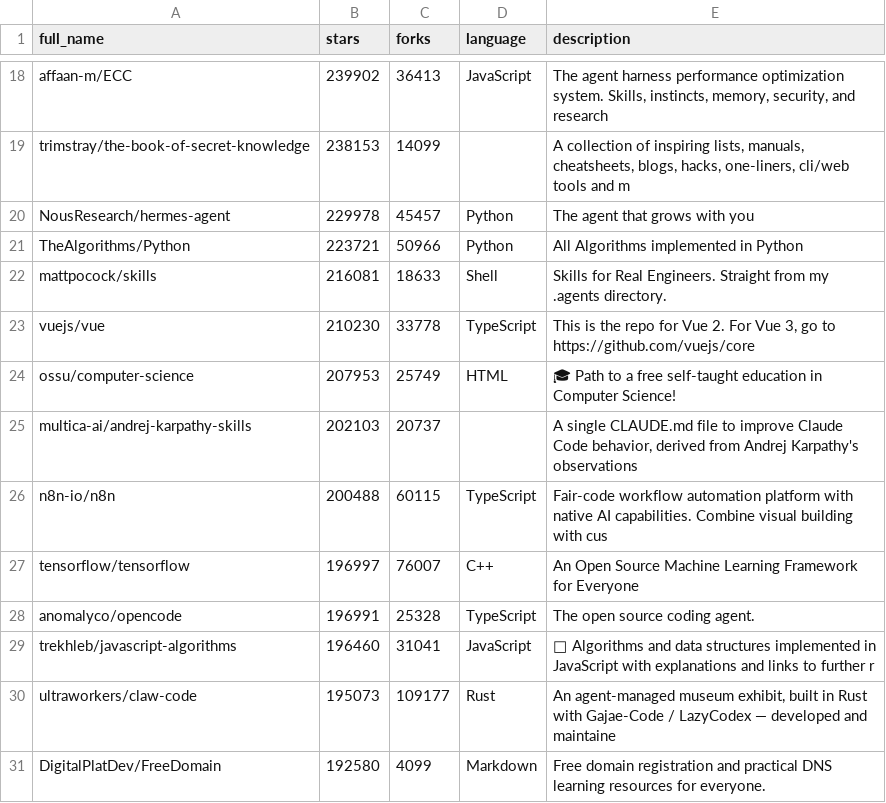
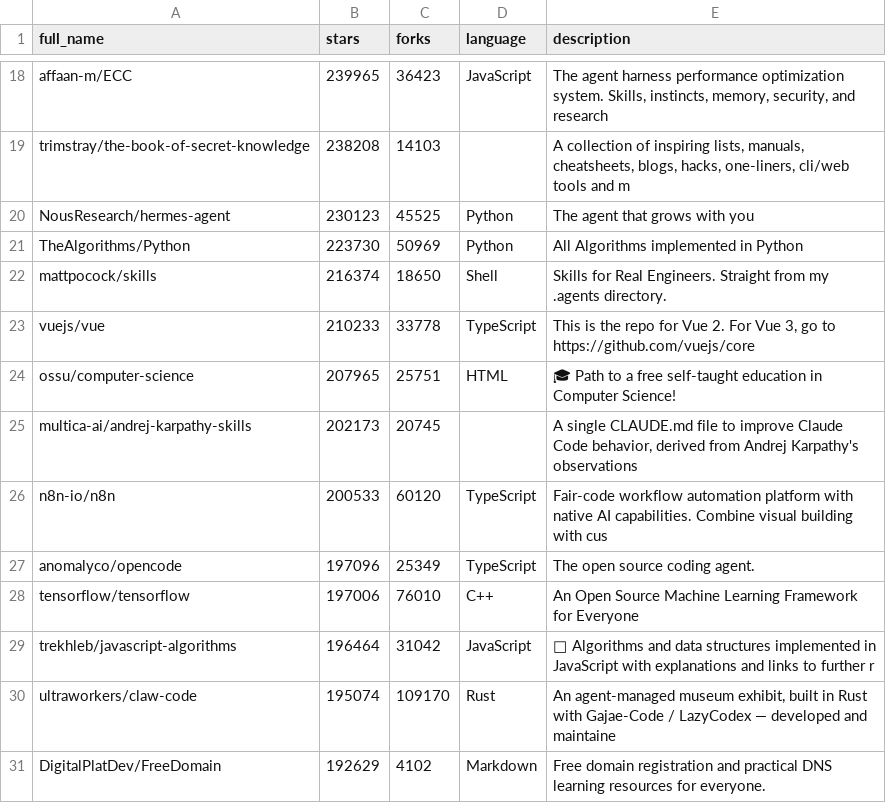
Before and after one commit to pengzz9527/trendsync-data, a CSV file: data/trending.csv, drawn as a sheet; only a part is shown, gaps mark what is left out; the diff covers the shown part only.

```diff
--- a/data/trending.csv
+++ b/data/trending.csv
@@ -18,14 +18,14 @@ full_name,stars,forks,language,description
-"affaan-m/ECC",239902,36413,"JavaScript","The agent harness performance optimization system. Skills, instincts, memory, security, and research"
-"trimstray/the-book-of-secret-knowledge",238153,14099,"","A collection of inspiring lists, manuals, cheatsheets, blogs, hacks, one-liners, cli/web tools and m"
-"NousResearch/hermes-agent",229978,45457,"Python","The agent that grows with you"
-"TheAlgorithms/Python",223721,50966,"Python","All Algorithms implemented in Python"
-"mattpocock/skills",216081,18633,"Shell","Skills for Real Engineers. Straight from my .agents directory."
-"vuejs/vue",210230,33778,"TypeScript","This is the repo for Vue 2. For Vue 3, go to https://github.com/vuejs/core"
-"ossu/computer-science",207953,25749,"HTML","🎓 Path to a free self-taught education in Computer Science!"
-"multica-ai/andrej-karpathy-skills",202103,20737,"","A single CLAUDE.md file to improve Claude Code behavior, derived from Andrej Karpathy's observations"
-"n8n-io/n8n",200488,60115,"TypeScript","Fair-code workflow automation platform with native AI capabilities. Combine visual building with cus"
-"tensorflow/tensorflow",196997,76007,"C++","An Open Source Machine Learning Framework for Everyone"
-"anomalyco/opencode",196991,25328,"TypeScript","The open source coding agent."
-"trekhleb/javascript-algorithms",196460,31041,"JavaScript","📝 Algorithms and data structures implemented in JavaScript with explanations and links to further r"
-"ultraworkers/claw-code",195073,109177,"Rust","An agent-managed museum exhibit, built in Rust with Gajae-Code / LazyCodex — developed and maintaine"
-"DigitalPlatDev/FreeDomain",192580,4099,"Markdown","Free domain registration and practical DNS learning resources for everyone."
+"affaan-m/ECC",239965,36423,"JavaScript","The agent harness performance optimization system. Skills, instincts, memory, security, and research"
+"trimstray/the-book-of-secret-knowledge",238208,14103,"","A collection of inspiring lists, manuals, cheatsheets, blogs, hacks, one-liners, cli/web tools and m"
+"NousResearch/hermes-agent",230123,45525,"Python","The agent that grows with you"
+"TheAlgorithms/Python",223730,50969,"Python","All Algorithms implemented in Python"
+"mattpocock/skills",216374,18650,"Shell","Skills for Real Engineers. Straight from my .agents directory."
+"vuejs/vue",210233,33778,"TypeScript","This is the repo for Vue 2. For Vue 3, go to https://github.com/vuejs/core"
+"ossu/computer-science",207965,25751,"HTML","🎓 Path to a free self-taught education in Computer Science!"
+"multica-ai/andrej-karpathy-skills",202173,20745,"","A single CLAUDE.md file to improve Claude Code behavior, derived from Andrej Karpathy's observations"
+"n8n-io/n8n",200533,60120,"TypeScript","Fair-code workflow automation platform with native AI capabilities. Combine visual building with cus"
+"anomalyco/opencode",197096,25349,"TypeScript","The open source coding agent."
+"tensorflow/tensorflow",197006,76010,"C++","An Open Source Machine Learning Framework for Everyone"
+"trekhleb/javascript-algorithms",196464,31042,"JavaScript","📝 Algorithms and data structures implemented in JavaScript with explanations and links to further r"
+"ultraworkers/claw-code",195074,109170,"Rust","An agent-managed museum exhibit, built in Rust with Gajae-Code / LazyCodex — developed and maintaine"
+"DigitalPlatDev/FreeDomain",192629,4102,"Markdown","Free domain registration and practical DNS learning resources for everyone."
```
Also changed, not shown: 31 edited cells elsewhere in this file.
